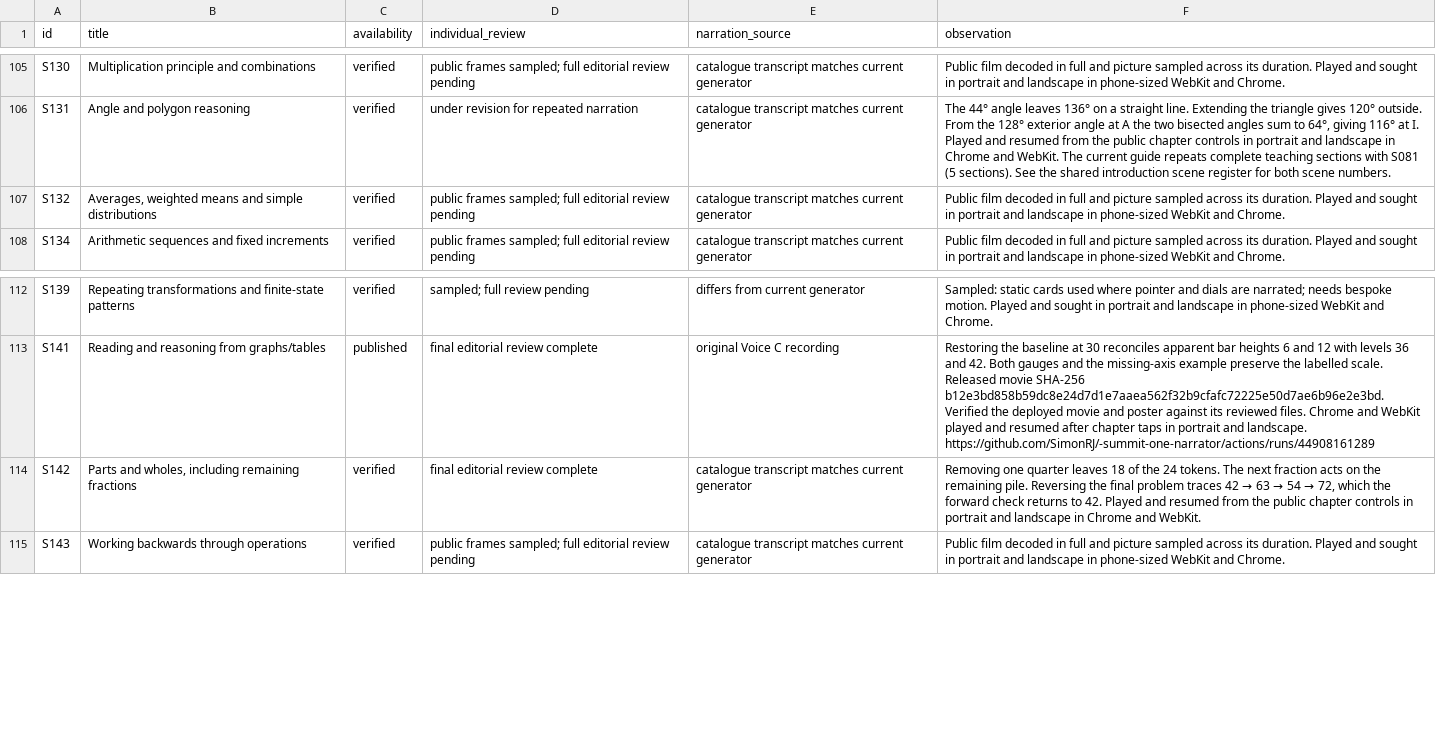
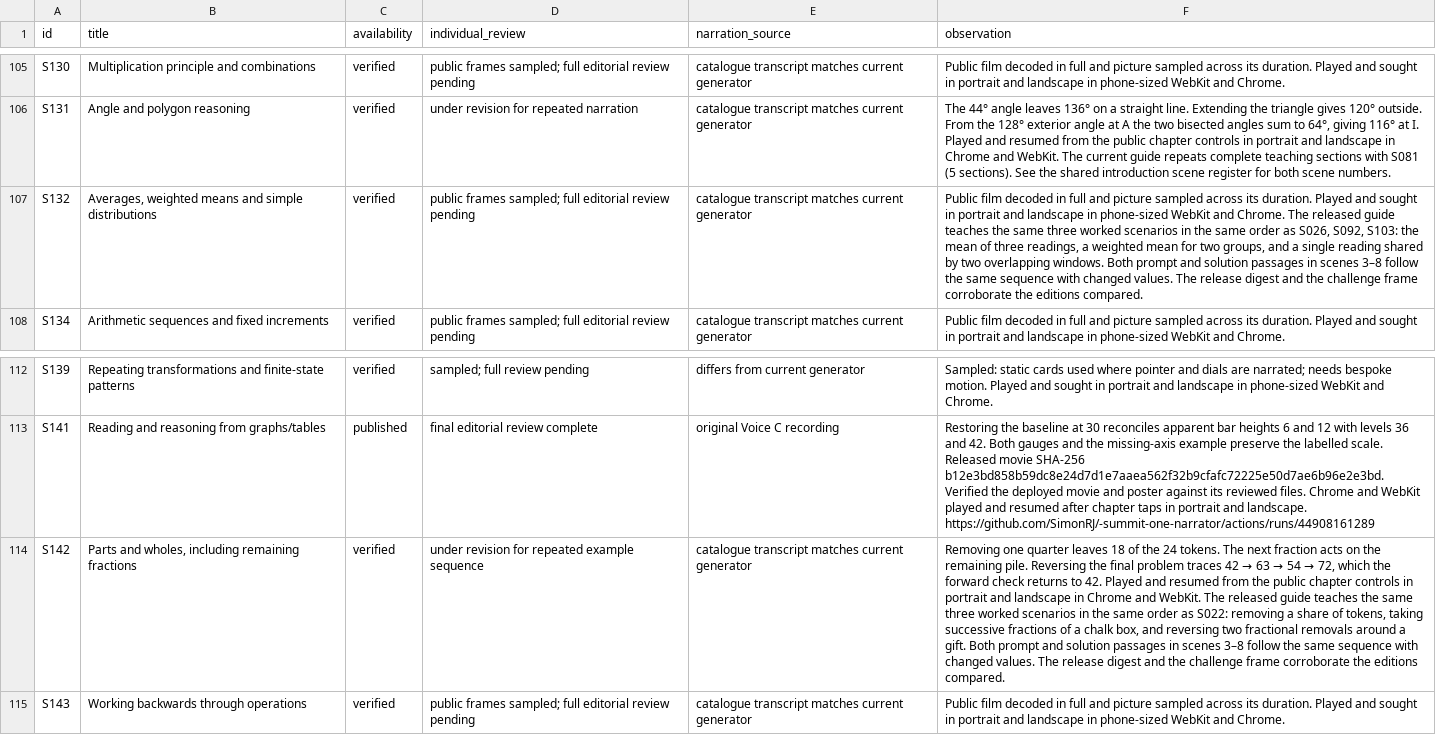
Before and after one commit to SimonRJ/-summit-one-narrator, a CSV file: docs/lesson-introduction-review-register-20261116.csv, drawn as a sheet; only a part is shown, gaps mark what is left out; the diff covers the shown part only; the diff names each change by its address in the sheet, - before the commit and + after, or states it on an @@ line.

Commit message:
Publish the reviewed cube and counting films, three-session study plan, film search repair and 38 checked original papers

```diff
--- a/docs/lesson-introduction-review-register-20261116.csv
+++ b/docs/lesson-introduction-review-register-20261116.csv
-F107 (observation): …and Chrome.
+F107 (observation): …and Chrome. The released guide teaches the same three worked scenarios in the same order as S026, S092, S103: the mean of three readings, a weighted mean for two groups, and a single reading shared by two overlapping windows. Both prompt and solution passages in scenes 3–8 follow the same sequence with changed values. The release digest and the challenge frame corroborate the editions compared.
-D114 (individual_review): final editorial review complete
+D114 (individual_review): under revision for repeated example sequence
-F114 (observation): …and WebKit.
+F114 (observation): …and WebKit. The released guide teaches the same three worked scenarios in the same order as S022: removing a share of tokens, taking successive fractions of a chalk box, and reversing two fractional removals around a gift. Both prompt and solution passages in scenes 3–8 follow the same sequence with changed values. The release digest and the challenge frame corroborate the editions compared.
```
Also changed, not shown: 12 edited cells elsewhere in this file, docs/teaching-video-review-register-20261116.csv, 38 other files.
